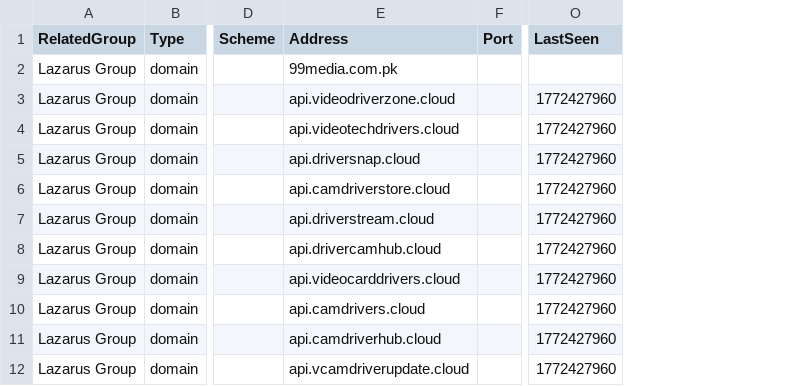
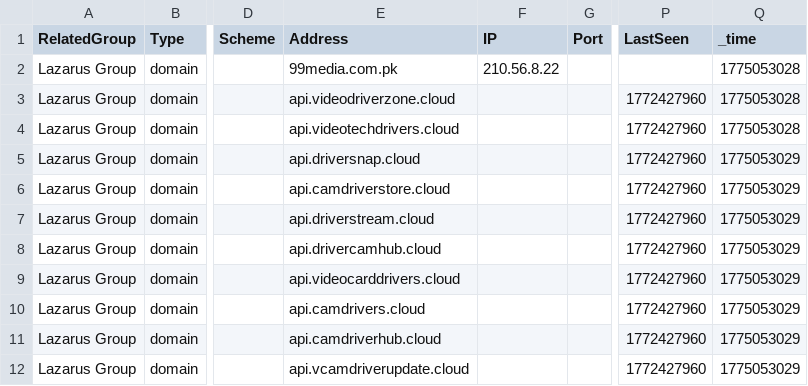
Before and after one commit to Bx55D/splunk-dashboards, a CSV file: test.csv, drawn as a sheet; only a part is shown, gaps mark what is left out; the diff names each change by its address in the sheet, - before the commit and + after, or states it on an @@ line.

Commit message:
Update test.csv

```diff
--- a/test.csv
+++ b/test.csv
+column F (IP), row 2: 210.56.8.22
+column Q (_time), rows 2-12: 1775053028 | 1775053028 | 1775053028 | 1775053029 | 1775053029 | 1775053029 | 1775053029 | 1775053029 | 1775053029 | 1775053029 | 1775053029
```
